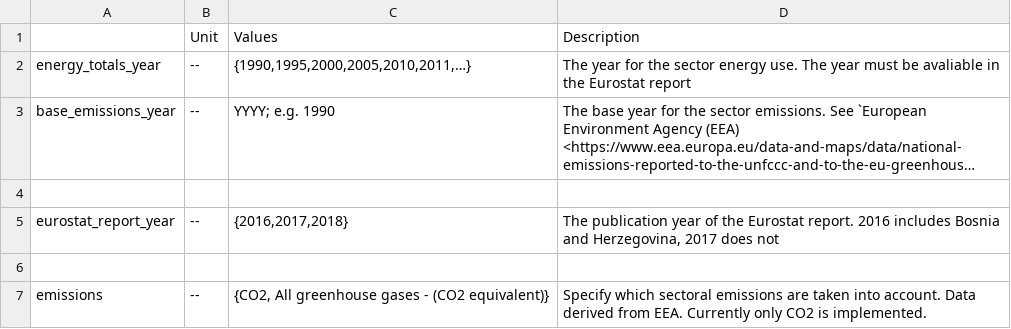
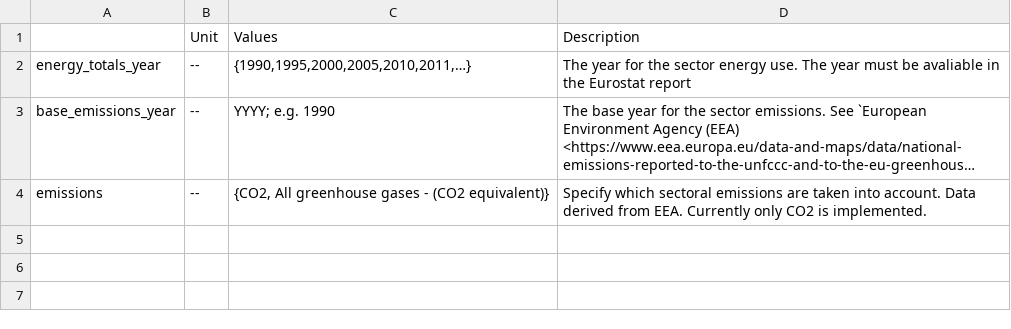
Before and after one commit to AbiAfthab/pypsa-eurelectric, a CSV file: doc/configtables/energy.csv, drawn as a sheet; long unchanged cells end in …; the diff names each change by its address in the sheet, - before the commit and + after, or states it on an @@ line.

Commit message:
move eurostat into data/eurostat subdirectory from sector-bundle

```diff
--- a/doc/configtables/energy.csv
+++ b/doc/configtables/energy.csv
-row 4: (empty)
-row 5: eurostat_report_year | -- | {2016,2017,2018} | The publication year of the Eurostat report. 2016 includes Bosnia and Herzegovina, 2017 does not
-row 6: (empty)
```
Also changed, not shown: 4 other files.
